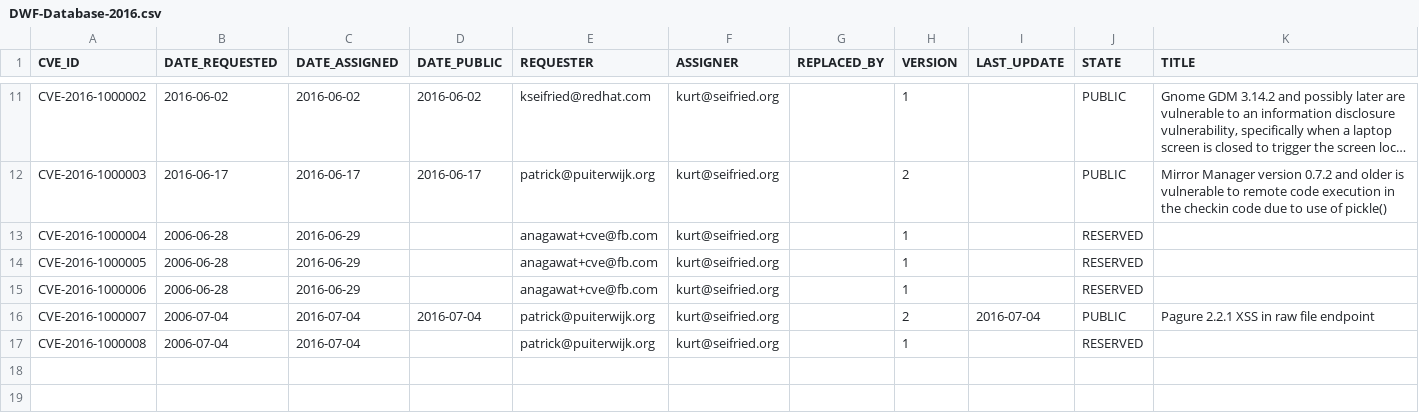
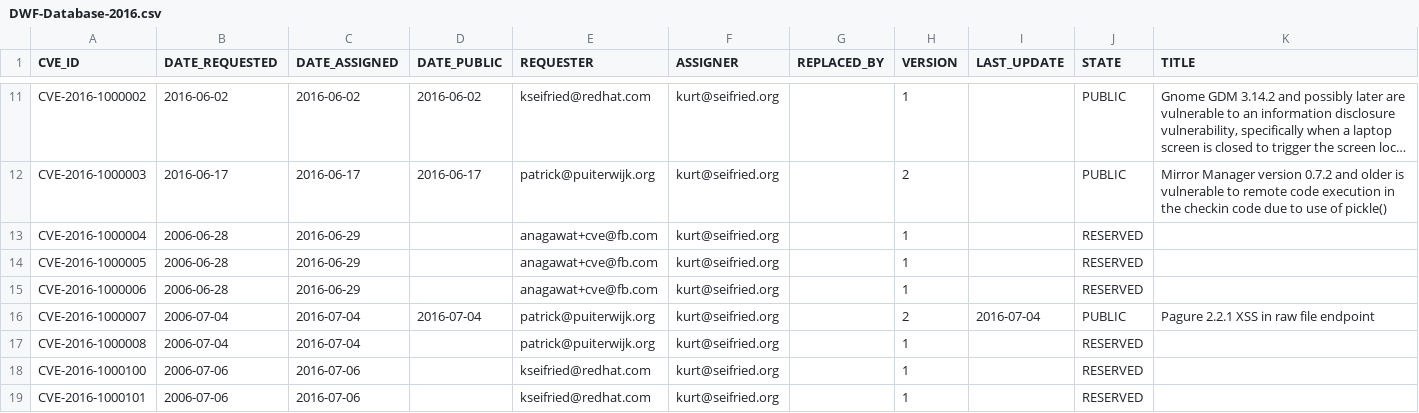
Before and after one commit to mscherer/DWF-Database, a CSV file: DWF-Database-2016.csv, drawn as a sheet; only a part is shown, gaps mark what is left out; long unchanged cells end in …; the diff names each change by its address in the sheet, - before the commit and + after, or states it on an @@ line.

Commit message:
reserved CVEs

```diff
--- a/DWF-Database-2016.csv
+++ b/DWF-Database-2016.csv
+row 18: CVE-2016-1000100 | 2006-07-06 | 2016-07-06 |  | kseifried@redhat.com | kurt@seifried.org |  | 1 |  | RESERVED
+row 19: CVE-2016-1000101 | 2006-07-06 | 2016-07-06 |  | kseifried@redhat.com | kurt@seifried.org |  | 1 |  | RESERVED
```
